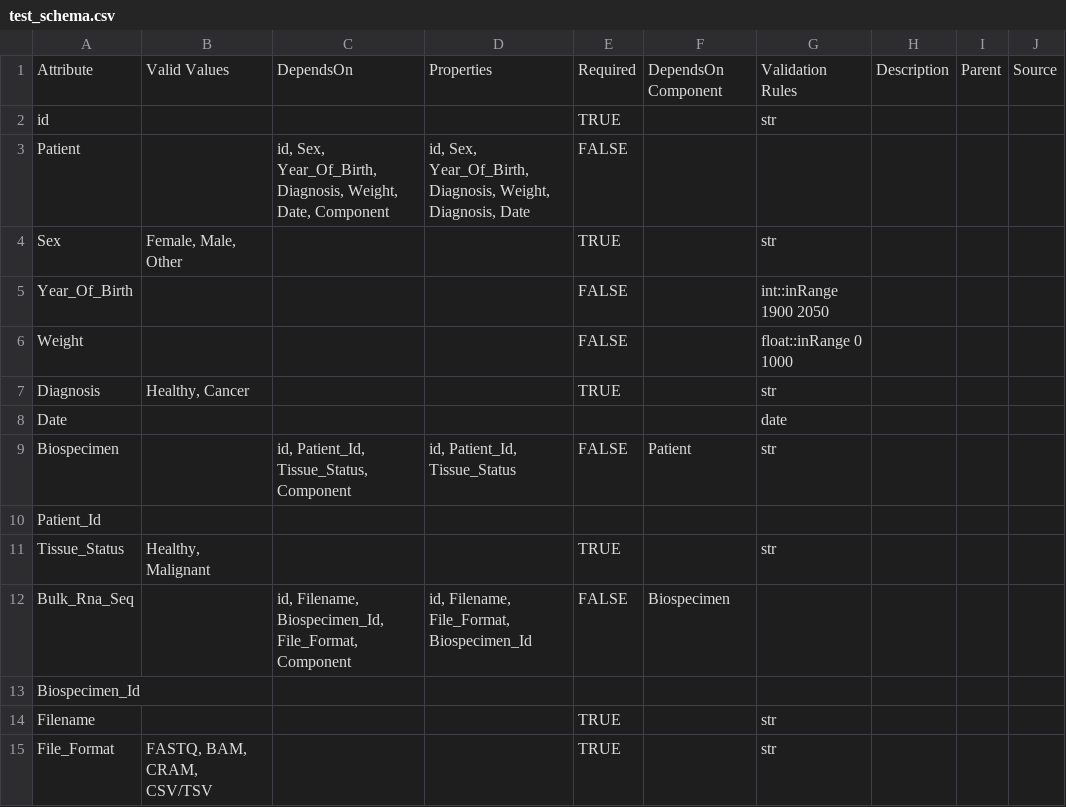
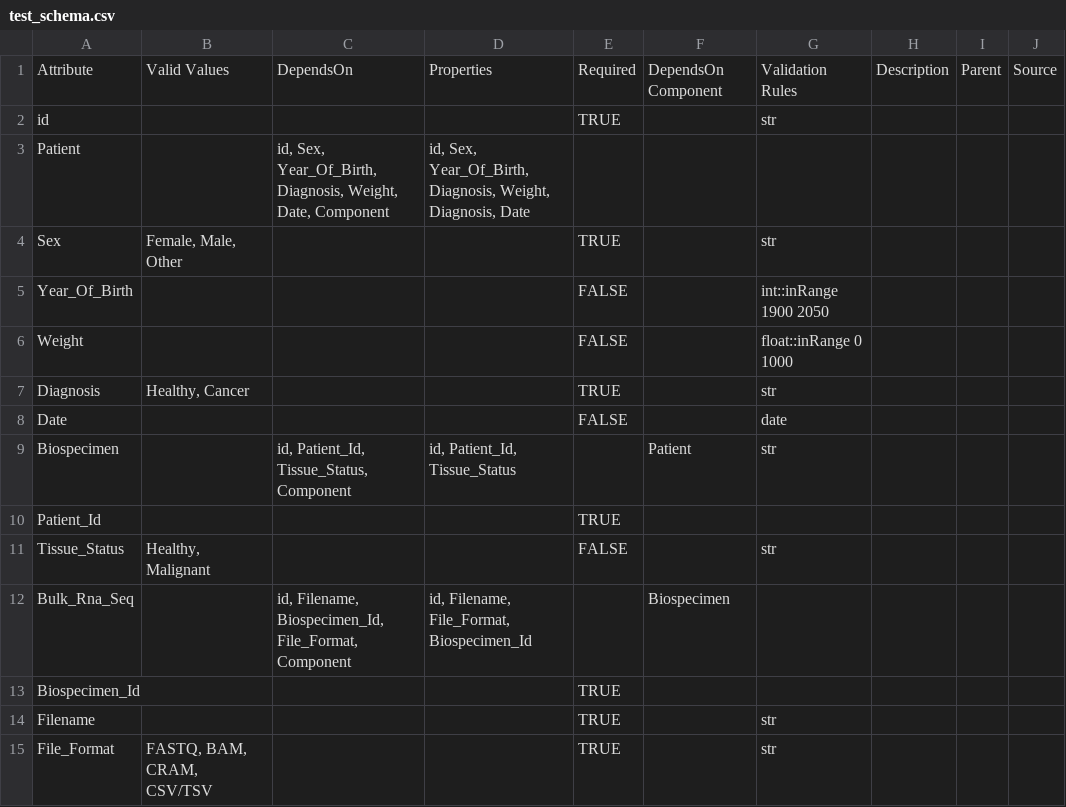
Before and after one commit to Sage-Bionetworks/Schematic-DB-Test-Schemas, a CSV file: test_schema.csv, drawn as a sheet.

Commit message:
updated REQUIRED column

```diff
--- a/test_schema.csv
+++ b/test_schema.csv
@@ -2,3 +2,3 @@ Attribute,Valid Values,DependsOn,Properties,Required,DependsOn Component,Validat
 id,,,,TRUE,,str,,,
-Patient,,"id, Sex, Year_Of_Birth, Diagnosis, Weight, Date, Component","id, Sex, Year_Of_Birth, Diagnosis, Weight, Diagnosis, Date",FALSE,,,,,
+Patient,,"id, Sex, Year_Of_Birth, Diagnosis, Weight, Date, Component","id, Sex, Year_Of_Birth, Diagnosis, Weight, Diagnosis, Date",,,,,,
 Sex,"Female, Male, Other",,,TRUE,,str,,,
@@ -7,8 +7,8 @@ Weight,,,,FALSE,,float::inRange 0 1000,,,
 Diagnosis,"Healthy, Cancer",,,TRUE,,str,,,
-Date,,,,,,date,,,
-Biospecimen,,"id, Patient_Id, Tissue_Status, Component","id, Patient_Id, Tissue_Status",FALSE,Patient,str,,,
-Patient_Id,,,,,,,,,
-Tissue_Status,"Healthy, Malignant",,,TRUE,,str,,,
-Bulk_Rna_Seq,,"id, Filename, Biospecimen_Id, File_Format, Component","id, Filename, File_Format, Biospecimen_Id",FALSE,Biospecimen,,,,
-Biospecimen_Id,,,,,,,,,
+Date,,,,FALSE,,date,,,
+Biospecimen,,"id, Patient_Id, Tissue_Status, Component","id, Patient_Id, Tissue_Status",,Patient,str,,,
+Patient_Id,,,,TRUE,,,,,
+Tissue_Status,"Healthy, Malignant",,,FALSE,,str,,,
+Bulk_Rna_Seq,,"id, Filename, Biospecimen_Id, File_Format, Component","id, Filename, File_Format, Biospecimen_Id",,Biospecimen,,,,
+Biospecimen_Id,,,,TRUE,,,,,
 Filename,,,,TRUE,,str,,,
```
Also changed, not shown: 2 other files.
